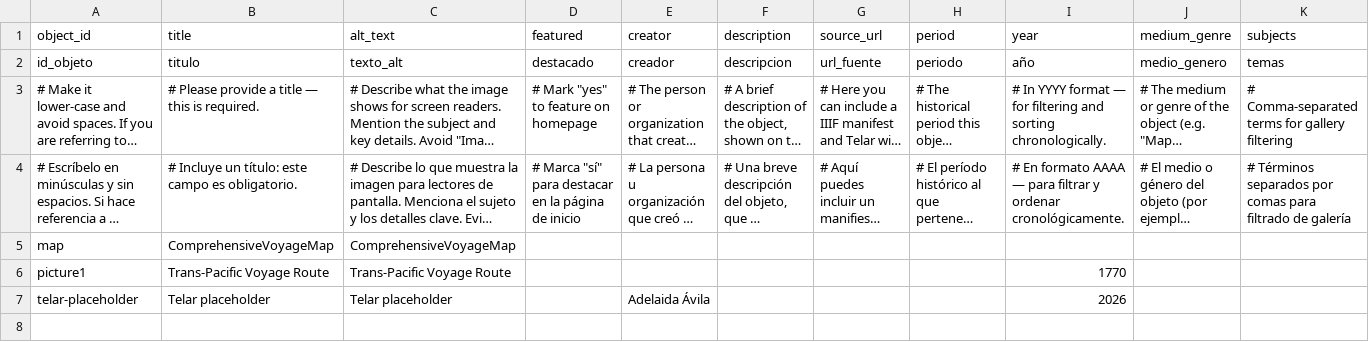
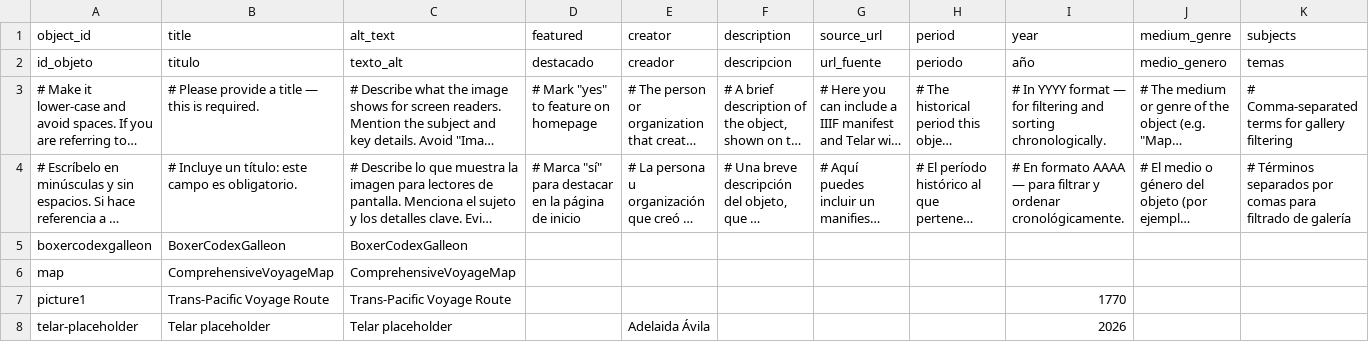
Before and after one commit to bjwhitehead26-max/mappingmanilagalleons, a CSV file: telar-content/spreadsheets/objects.csv, drawn as a sheet; only a part is shown; long unchanged cells end in …; rows hold the shown columns only; the diff names each change by its address in the sheet, - before the commit and + after, or states it on an @@ line.

```diff
--- a/telar-content/spreadsheets/objects.csv
+++ b/telar-content/spreadsheets/objects.csv
+row 5: boxercodexgalleon | BoxerCodexGalleon | BoxerCodexGalleon
```
Also changed, not shown: 1 other file.
